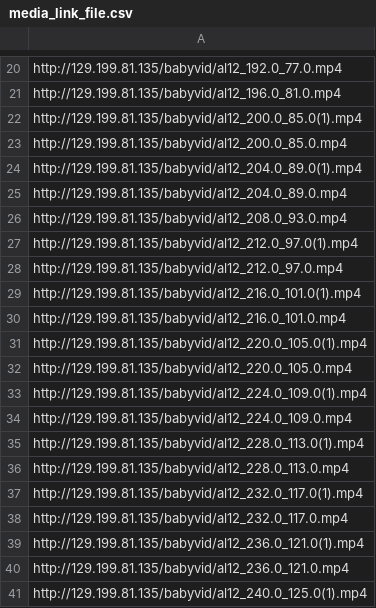
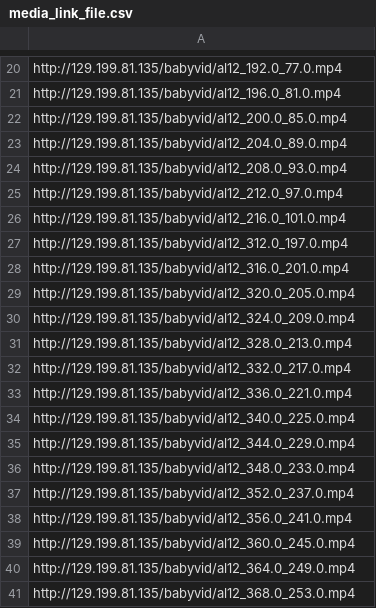
Before and after one commit to bootphon/ActionsTagging, a CSV file: media_link_file.csv, drawn as a sheet; only a part is shown, gaps mark what is left out; the shorter side is filled out with more unchanged rows; the diff covers the shown part only.

```diff
--- a/media_link_file.csv
+++ b/media_link_file.csv
@@ -21,21 +21,6 @@ http://129.199.81.135/babyvid/al12_192.0_77.0.mp4
 http://129.199.81.135/babyvid/al12_196.0_81.0.mp4
-http://129.199.81.135/babyvid/al12_200.0_85.0(1).mp4
 http://129.199.81.135/babyvid/al12_200.0_85.0.mp4
-http://129.199.81.135/babyvid/al12_204.0_89.0(1).mp4
 http://129.199.81.135/babyvid/al12_204.0_89.0.mp4
 http://129.199.81.135/babyvid/al12_208.0_93.0.mp4
-http://129.199.81.135/babyvid/al12_212.0_97.0(1).mp4
 http://129.199.81.135/babyvid/al12_212.0_97.0.mp4
-http://129.199.81.135/babyvid/al12_216.0_101.0(1).mp4
 http://129.199.81.135/babyvid/al12_216.0_101.0.mp4
-http://129.199.81.135/babyvid/al12_220.0_105.0(1).mp4
-http://129.199.81.135/babyvid/al12_220.0_105.0.mp4
-http://129.199.81.135/babyvid/al12_224.0_109.0(1).mp4
-http://129.199.81.135/babyvid/al12_224.0_109.0.mp4
-http://129.199.81.135/babyvid/al12_228.0_113.0(1).mp4
-http://129.199.81.135/babyvid/al12_228.0_113.0.mp4
-http://129.199.81.135/babyvid/al12_232.0_117.0(1).mp4
-http://129.199.81.135/babyvid/al12_232.0_117.0.mp4
-http://129.199.81.135/babyvid/al12_236.0_121.0(1).mp4
-http://129.199.81.135/babyvid/al12_236.0_121.0.mp4
-http://129.199.81.135/babyvid/al12_240.0_125.0(1).mp4
```
Also changed, not shown: 79 removed rows elsewhere in this file, 1 other file.
